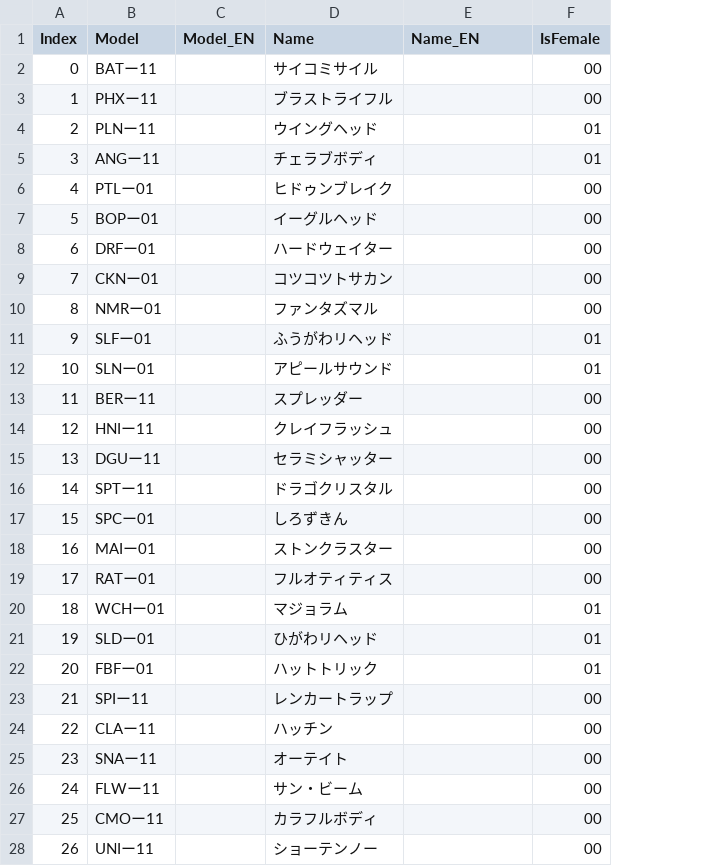
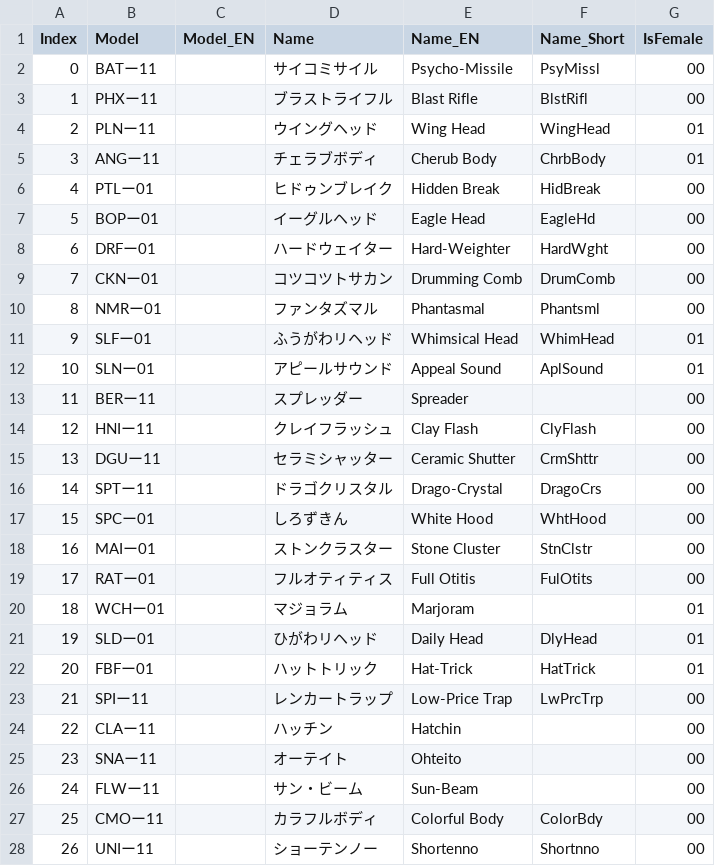
Before and after one commit to Medarotter26/Medarot-2-ENG-Patch, a CSV file: text/ptrlists/PartsHead.csv, drawn as a sheet; only a part is shown; the diff covers the shown part only; the diff names each change by its address in the sheet, - before the commit and + after, or states it on an @@ line.

```diff
--- a/text/ptrlists/PartsHead.csv
+++ b/text/ptrlists/PartsHead.csv
+column F (Name_Short), rows 2-28: PsyMissl | BlstRifl | WingHead | ChrbBody | HidBreak | EagleHd | HardWght | DrumComb | Phantsml | WhimHead | AplSound |  | ClyFlash | CrmShttr | DragoCrs | WhtHood | StnClstr | FulOtits |  | DlyHead | HatTrick | LwPrcTrp |  |  |  | ColorBdy | Shortnno
-E2 (Name_EN): (empty)
+E2 (Name_EN): Psycho-Missile
-E3 (Name_EN): (empty)
+E3 (Name_EN): Blast Rifle
-E4 (Name_EN): (empty)
+E4 (Name_EN): Wing Head
-E5 (Name_EN): (empty)
+E5 (Name_EN): Cherub Body
-E6 (Name_EN): (empty)
+E6 (Name_EN): Hidden Break
-E7 (Name_EN): (empty)
+E7 (Name_EN): Eagle Head
-E8 (Name_EN): (empty)
+E8 (Name_EN): Hard-Weighter
-E9 (Name_EN): (empty)
+E9 (Name_EN): Drumming Comb
-E10 (Name_EN): (empty)
+E10 (Name_EN): Phantasmal
-E11 (Name_EN): (empty)
+E11 (Name_EN): Whimsical Head
-E12 (Name_EN): (empty)
+E12 (Name_EN): Appeal Sound
-E13 (Name_EN): (empty)
+E13 (Name_EN): Spreader
-E14 (Name_EN): (empty)
+E14 (Name_EN): Clay Flash
-E15 (Name_EN): (empty)
+E15 (Name_EN): Ceramic Shutter
-E16 (Name_EN): (empty)
+E16 (Name_EN): Drago-Crystal
-E17 (Name_EN): (empty)
+E17 (Name_EN): White Hood
-E18 (Name_EN): (empty)
+E18 (Name_EN): Stone Cluster
-E19 (Name_EN): (empty)
+E19 (Name_EN): Full Otitis
-E20 (Name_EN): (empty)
+E20 (Name_EN): Marjoram
-E21 (Name_EN): (empty)
+E21 (Name_EN): Daily Head
-E22 (Name_EN): (empty)
+E22 (Name_EN): Hat-Trick
-E23 (Name_EN): (empty)
+E23 (Name_EN): Low-Price Trap
-E24 (Name_EN): (empty)
+E24 (Name_EN): Hatchin
-E25 (Name_EN): (empty)
+E25 (Name_EN): Ohteito
-E26 (Name_EN): (empty)
+E26 (Name_EN): Sun-Beam
-E27 (Name_EN): (empty)
+E27 (Name_EN): Colorful Body
-E28 (Name_EN): (empty)
+E28 (Name_EN): Shortenno
```
Also changed, not shown: 126 edited cells elsewhere in this file, text/dialog/TextSection01.csv, text/ptrlists/Medarots.csv, 32 other files.
